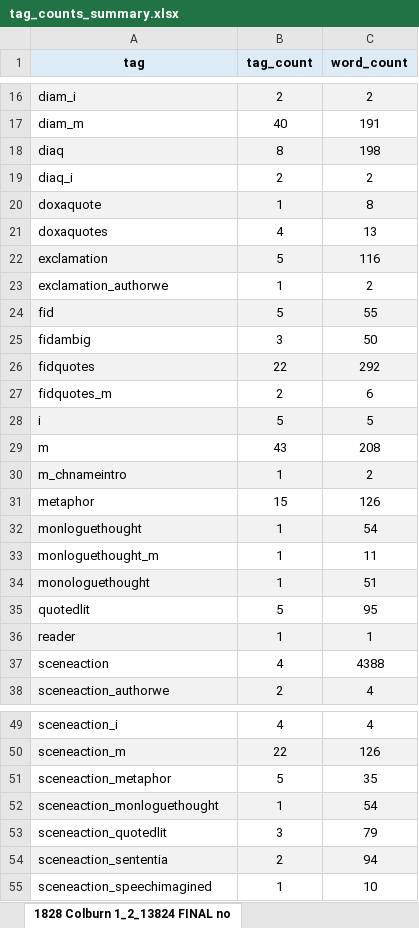
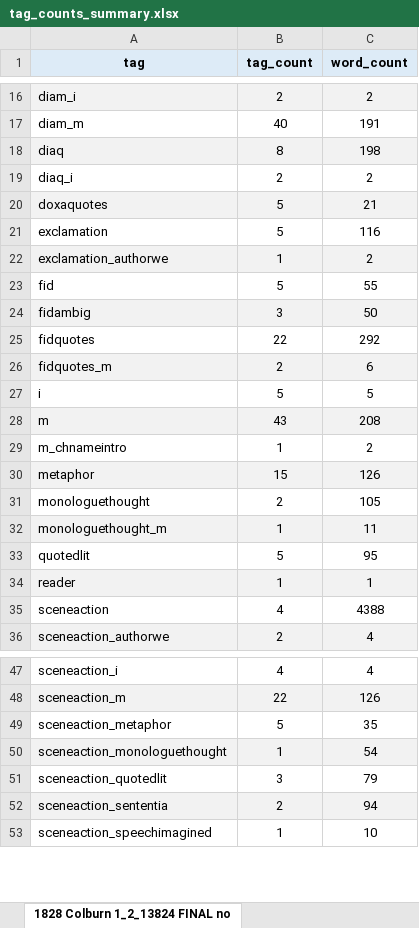
Before and after one commit to aculich/novel-scenification, an Excel workbook: data/tag_counts_summary.xlsx, sheet 1828 Colburn 1_2_13824 FINAL no, drawn as a sheet; only a part is shown, gaps mark what is left out; values as stored, in another font and other column widths than the file's, no borders; 4 other sheets too large or unreadable and not compared; removed rows and columns are numbered as before the commit, all else as after; the diff names each change by its address in the sheet, - before the commit and + after, or states it on an @@ line.

```diff
--- a/data/tag_counts_summary.xlsx (sheet 1828 Colburn 1_2_13824 FINAL no)
+++ b/data/tag_counts_summary.xlsx (sheet 1828 Colburn 1_2_13824 FINAL no)
-row 20: doxaquote | 1 | 8
-A20:C20 fill: none
+A20:C20 fill: #F2F2F2
-B20 (tag_count): 4
+B20 (tag_count): 5
-C20 (word_count): 13
+C20 (word_count): 21
-A21:C21 fill: #F2F2F2
+A21:C21 fill: none
-A22:C22 fill: none
+A22:C22 fill: #F2F2F2
-A23:C23 fill: #F2F2F2
+A23:C23 fill: none
-A24:C24 fill: none
+A24:C24 fill: #F2F2F2
-A25:C25 fill: #F2F2F2
+A25:C25 fill: none
-A26:C26 fill: none
+A26:C26 fill: #F2F2F2
-A27:C27 fill: #F2F2F2
+A27:C27 fill: none
-A28:C28 fill: none
+A28:C28 fill: #F2F2F2
-A29:C29 fill: #F2F2F2
+A29:C29 fill: none
-A30:C30 fill: none
+A30:C30 fill: #F2F2F2
-row 32: monloguethought | 1 | 54
+row 31: monologuethought | 2 | 105
-A32 (tag): monloguethought_m
+A32 (tag): monologuethought_m
-A32:C32 fill: none
+A32:C32 fill: #F2F2F2
-row 34: monologuethought | 1 | 51
-A50 (tag): sceneaction_monloguethought
+A50 (tag): sceneaction_monologuethought
```
Also changed, not shown: sheet Summary Excluded Tags, sheet 1788 Berkeley 1_14_12920 final, sheet 1808 Norris 1_7_12512 final no, sheet 1788 Anon Helena 1_20_12500 Fin, sheet 1788 Nixon 1_7_11500 Final no p, sheet 1788 Anon Oswald Castle 1_6_138, 4 more sheets, 13 other files.
